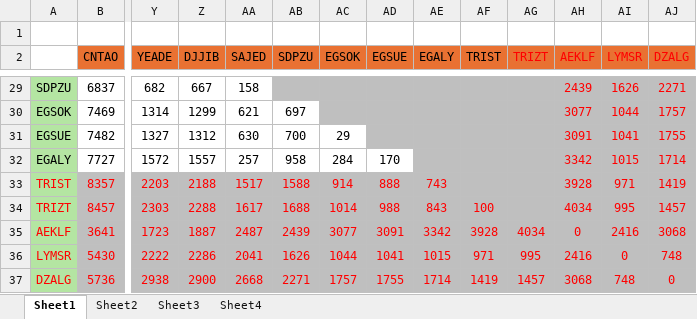
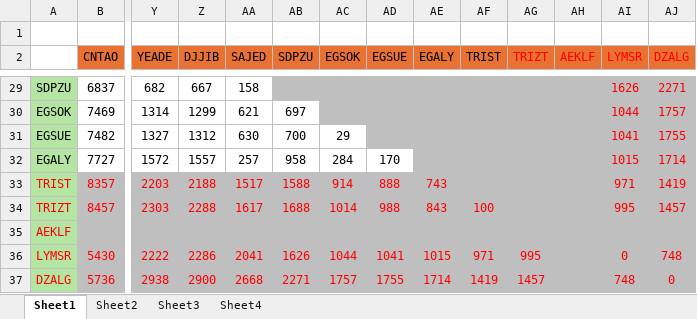
Before and after one commit to LeahLiuL/Schedule-Simulation, an Excel workbook: Port Distance.xlsx, sheet Sheet1, drawn as a sheet; only a part is shown, gaps mark what is left out; values as stored, in another font and other column widths than the file's, no borders; conditional formats not drawn; removed rows and columns are numbered as before the commit, all else as after; rows hold the shown columns only; the diff covers the shown part only; the diff names each change by its address in the sheet, - before the commit and + after, or states it on an @@ line.

```diff
--- a/Port Distance.xlsx (sheet Sheet1)
+++ b/Port Distance.xlsx (sheet Sheet1)
-AH29 (AEKLF): 2439
+AH29 (AEKLF): (empty)
-AH30 (AEKLF): 3077
+AH30 (AEKLF): (empty)
-AH31 (AEKLF): 3091
+AH31 (AEKLF): (empty)
-AH32 (AEKLF): 3342
+AH32 (AEKLF): (empty)
-AH33 (AEKLF): 3928
+AH33 (AEKLF): (empty)
-AH34 (AEKLF): 4034
+AH34 (AEKLF): (empty)
-row 35: AEKLF | 3641 | 1723 | 1887 | 2487 | 2439 | 3077 | 3091 | 3342 | 3928 | 4034 | 0 | 2416 | 3068
+row 35: AEKLF
-AH36 (AEKLF): 2416
+AH36 (AEKLF): (empty)
-AH37 (AEKLF): 3068
+AH37 (AEKLF): (empty)
```
Also changed, not shown: 26 edited cells elsewhere in this sheet, sheet Sheet4.
